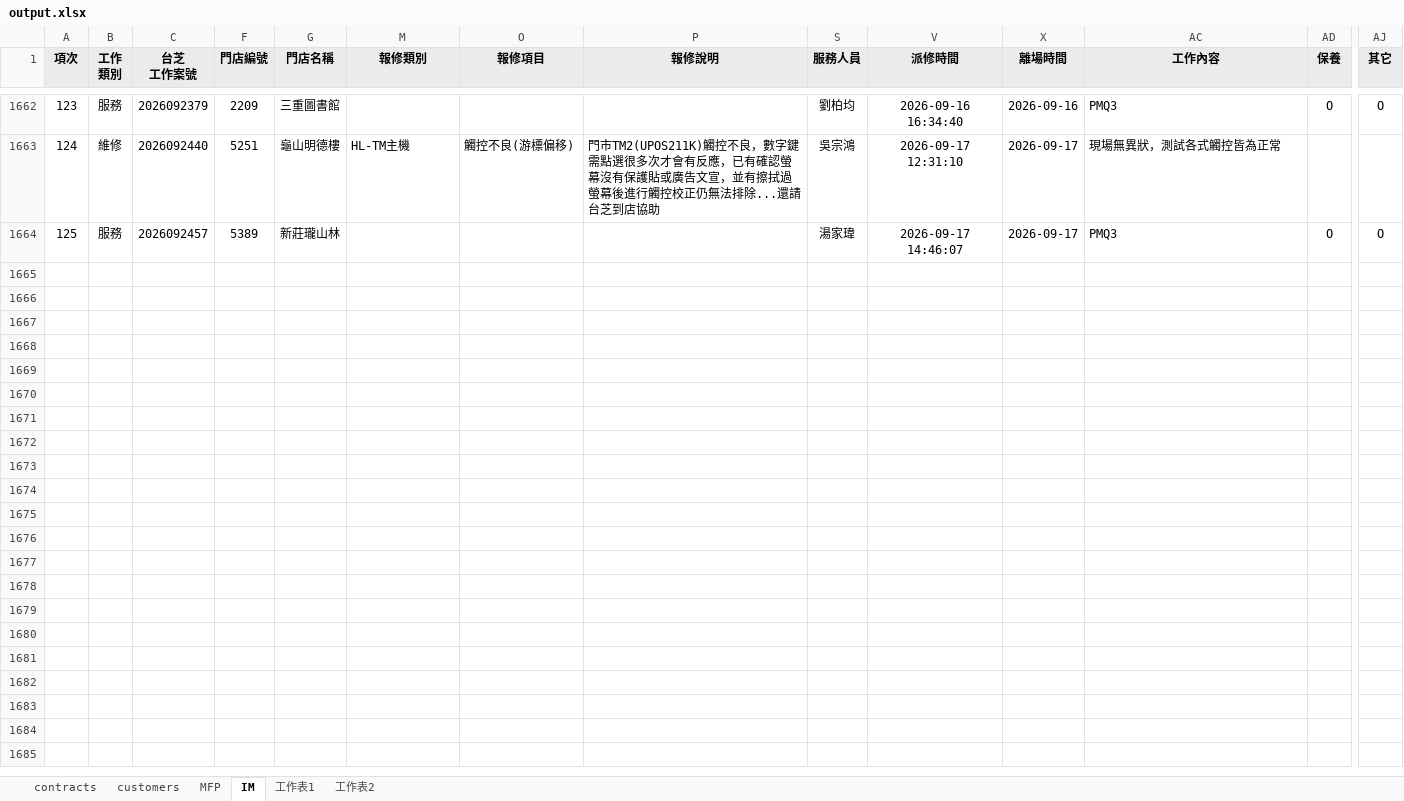
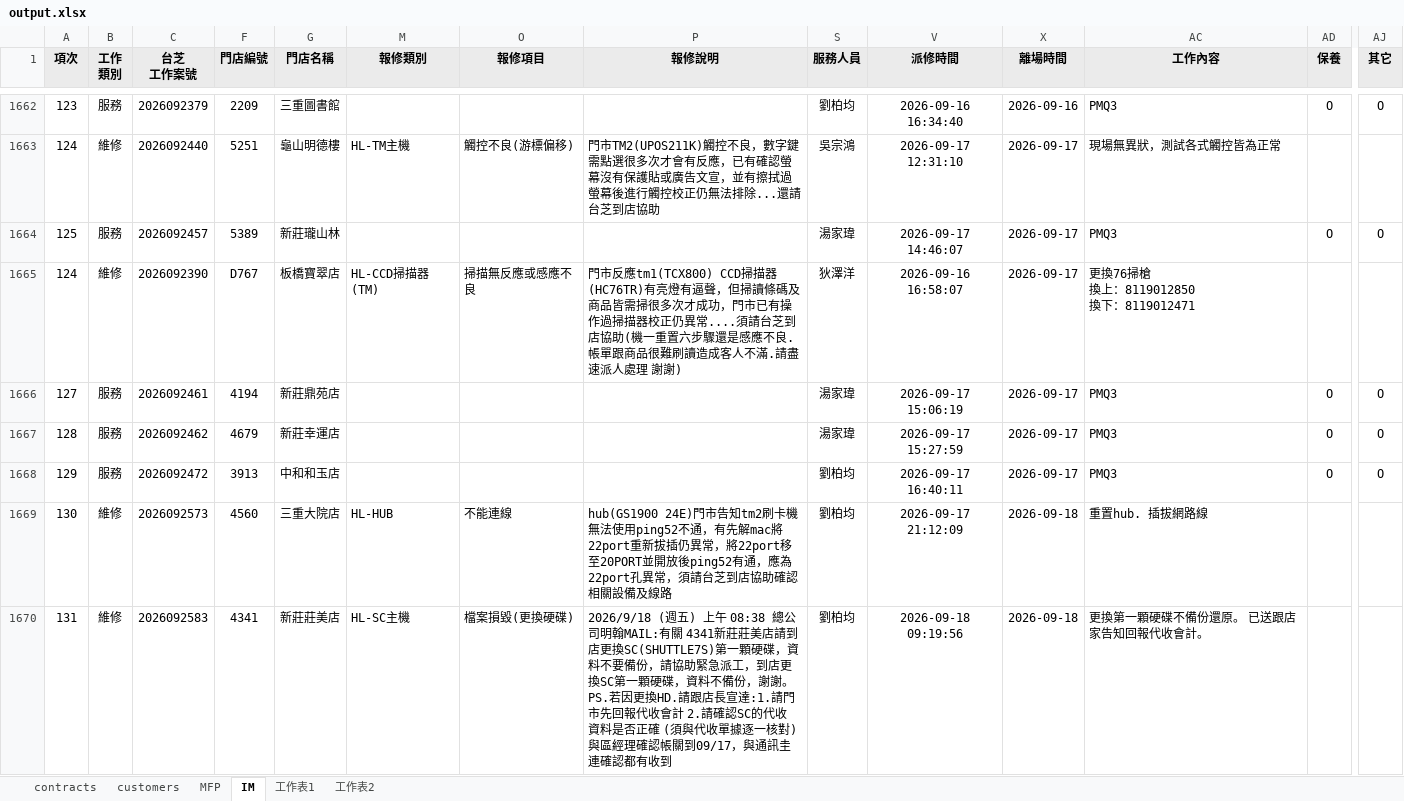
Before and after one commit to Yang-0419-di/FW_2, an Excel workbook: MFP/output.xlsx, sheet IM, drawn as a sheet; only a part is shown, gaps mark what is left out; values as stored, in another font and other column widths than the file's, no borders; conditional formats not drawn; rows hold the shown columns only; ↵ is a line break in a cell; the diff covers the shown part only; the diff names each change by its address in the sheet, - before the commit and + after, or states it on an @@ line.

```diff
--- a/MFP/output.xlsx (sheet IM)
+++ b/MFP/output.xlsx (sheet IM)
+row 1665: 124 | 維修 | 2026092390 | D767 | 板橋寶翠店 | HL-CCD掃描器(TM) | 掃描無反應或感應不良 | 門市反應tm1(TCX800) CCD掃描器(HC76TR)有亮燈有逼聲，但掃讀條碼及商品皆需掃很多次才成功，門市已有操作過掃描器校正仍異常....須請台芝到店協助(機一重置六步驟還是感應不良.帳單跟商品很難刷讀造成客人不滿.請盡速派人處理 謝謝) | 狄澤洋 | 2026-09-16 16:58:07 | 2026-09-17 | 更換76掃槍 ↵ 換上：8119012850 ↵ 換下：8119012471
+row 1666: 127 | 服務 | 2026092461 | 4194 | 新莊鼎苑店 |  |  |  | 湯家瑋 | 2026-09-17 15:06:19 | 2026-09-17 | PMQ3 | O | O
+row 1667: 128 | 服務 | 2026092462 | 4679 | 新莊幸運店 |  |  |  | 湯家瑋 | 2026-09-17 15:27:59 | 2026-09-17 | PMQ3 | O | O
+row 1668: 129 | 服務 | 2026092472 | 3913 | 中和和玉店 |  |  |  | 劉柏均 | 2026-09-17 16:40:11 | 2026-09-17 | PMQ3 | O | O
+row 1669: 130 | 維修 | 2026092573 | 4560 | 三重大院店 | HL-HUB | 不能連線 | hub(GS1900 24E)門市告知tm2刷卡機無法使用ping52不通，有先解mac將22port重新拔插仍異常，將22port移至20PORT並開放後ping52有通，應為22port孔異常，須請台芝到店協助確認相關設備及線路 | 劉柏均 | 2026-09-17 21:12:09 | 2026-09-18 | 重置hub. 插拔網路線
+row 1670: 131 | 維修 | 2026092583 | 4341 | 新莊莊美店 | HL-SC主機 | 檔案損毀(更換硬碟) | 2026/9/18 (週五) 上午 08:38 總公司明翰MAIL:有關 4341新莊莊美店請到店更換SC(SHUTTLE7S)第一顆硬碟，資料不要備份，請協助緊急派工，到店更換SC第一顆硬碟，資料不備份，謝謝。PS.若因更換HD.請跟店長宣達:1.請門市先回報代收會計 2.請確認SC的代收資料是否正確 (須與代收單據逐一核對)與區經理確認帳關到09/17，與通訊圭連確認都有收到 | 劉柏均 | 2026-09-18 09:19:56 | 2026-09-18 | 更換第一顆硬碟不備份還原。 已送跟店家告知回報代收會計。
```
Also changed, not shown: 5 added rows elsewhere in this sheet, hidden cells, IM/202609_HL_Maintain_Report.xlsx, IM/202609_Service_Count_Report.xlsx, 5 other files.
